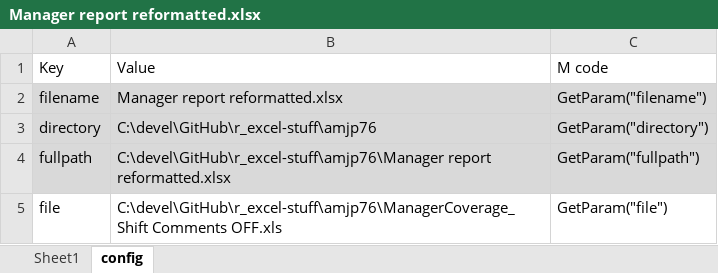
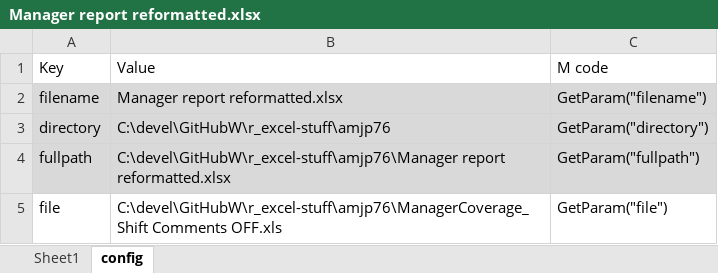
Before and after one commit to tirlibibi17/r_excel-stuff, an Excel workbook: amjp76/Manager report reformatted.xlsx, sheet config, drawn as a sheet; values as stored, in another font and other column widths than the file's, no borders; table styles not drawn; the diff names each change by its address in the sheet, - before the commit and + after, or states it on an @@ line.

```diff
--- a/amjp76/Manager report reformatted.xlsx (sheet config)
+++ b/amjp76/Manager report reformatted.xlsx (sheet config)
-B3: C:\devel\GitHub\r_excel-stuff\amjp76
+B3: C:\devel\GitHubW\r_excel-stuff\amjp76
-B4: C:\devel\GitHub\r_excel-stuff\amjp76\Manager report reformatted.xlsx
+B4: C:\devel\GitHubW\r_excel-stuff\amjp76\Manager report reformatted.xlsx
-B5: C:\devel\GitHub\r_excel-stuff\amjp76\ManagerCoverage_Shift Comments OFF.xls
+B5: C:\devel\GitHubW\r_excel-stuff\amjp76\ManagerCoverage_Shift Comments OFF.xls
```
